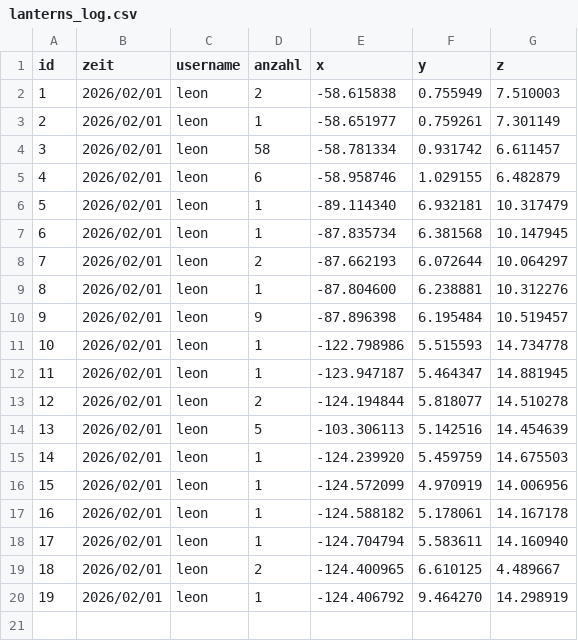
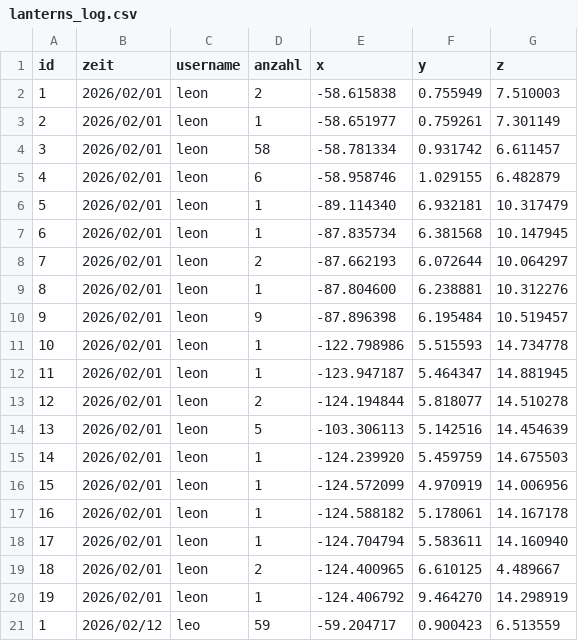
Before and after one commit to lkitzbichler/Autonomous-Systems-Sub-Terrain-Challenge-GR04, a CSV file: ros2_ws/lanterns_log.csv, drawn as a sheet; the diff names each change by its address in the sheet, - before the commit and + after, or states it on an @@ line.

Commit message:
update lantern detection and fix line endings in bash files

```diff
--- a/ros2_ws/lanterns_log.csv
+++ b/ros2_ws/lanterns_log.csv
+row 21: 1 | 2026/02/12 | leo | 59 | -59.204717 | 0.900423 | 6.513559
```
Also changed, not shown: 1 other file.
